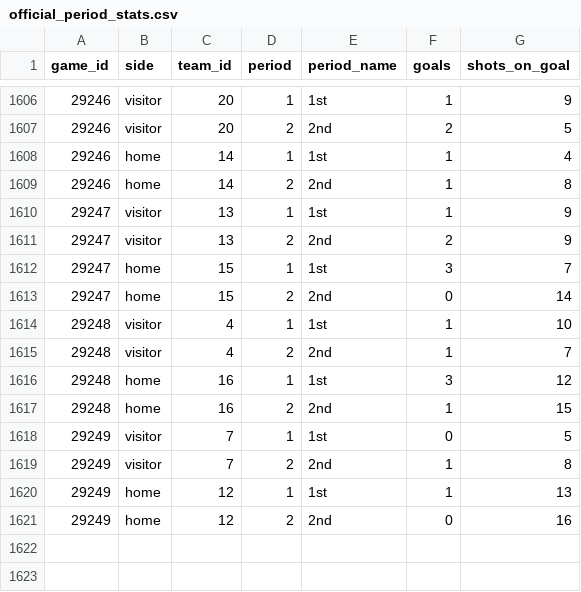
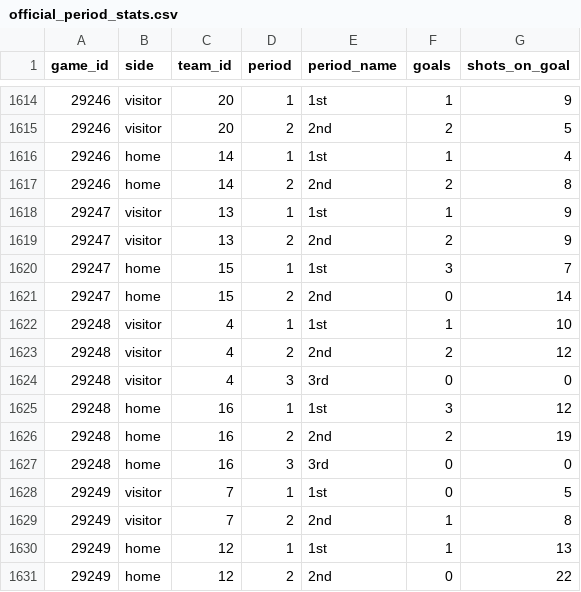
Before and after one commit to NoahCornish/IceIndex, a CSV file: data/games/2026-27/official_period_stats.csv, drawn as a sheet; only a part is shown, gaps mark what is left out; the diff covers the shown part only.

```diff
--- a/data/games/2026-27/official_period_stats.csv
+++ b/data/games/2026-27/official_period_stats.csv
@@ -1608,3 +1616,3 @@
 "29246","home","14","1","1st",1,4
-"29246","home","14","2","2nd",1,8
+"29246","home","14","2","2nd",2,8
 "29247","visitor","13","1","1st",1,9
@@ -1614,5 +1622,7 @@
 "29248","visitor","4","1","1st",1,10
-"29248","visitor","4","2","2nd",1,7
+"29248","visitor","4","2","2nd",2,12
+"29248","visitor","4","3","3rd",0,0
 "29248","home","16","1","1st",3,12
-"29248","home","16","2","2nd",1,15
+"29248","home","16","2","2nd",2,19
+"29248","home","16","3","3rd",0,0
 "29249","visitor","7","1","1st",0,5
@@ -1620,2 +1630,2 @@
 "29249","home","12","1","1st",1,13
-"29249","home","12","2","2nd",0,16
+"29249","home","12","2","2nd",0,22
```
Also changed, not shown: 8 added rows and 5 edited cells elsewhere in this file, data/games/2026-27/official_goal_on_ice.csv, data/games/2026-27/official_penalties.csv, 38 other files.
